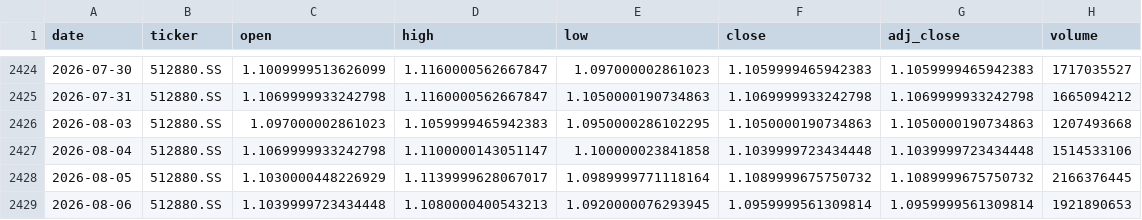
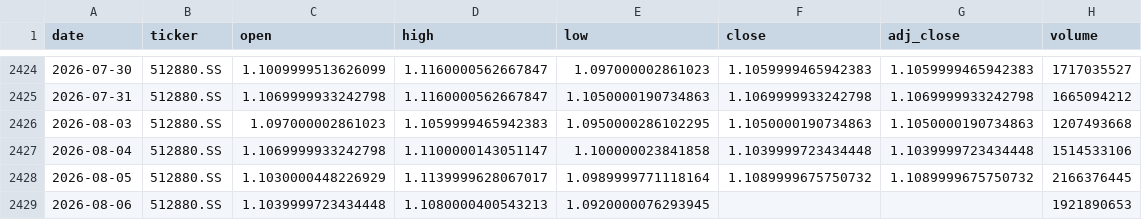
Before and after one commit to zid036116-ship-it/-, a CSV file: docs/market_data/证券公司ETF_512880__512880.SS.csv, drawn as a sheet; only a part is shown, gaps mark what is left out.

```diff
--- a/docs/market_data/证券公司ETF_512880__512880.SS.csv
+++ b/docs/market_data/证券公司ETF_512880__512880.SS.csv
@@ -2428,2 +2428,2 @@
 2026-08-05,512880.SS,1.1030000448226929,1.1139999628067017,1.0989999771118164,1.1089999675750732,1.1089999675750732,2166376445
-2026-08-06,512880.SS,1.1039999723434448,1.1080000400543213,1.0920000076293945,1.0959999561309814,1.0959999561309814,1921890653
+2026-08-06,512880.SS,1.1039999723434448,1.1080000400543213,1.0920000076293945,,,1921890653
```
Also changed, not shown: docs/market_data/中证消费ETF_159928__159928.SZ.csv, docs/market_data/创业板ETF_159915__159915.SZ.csv, 10 other files.
